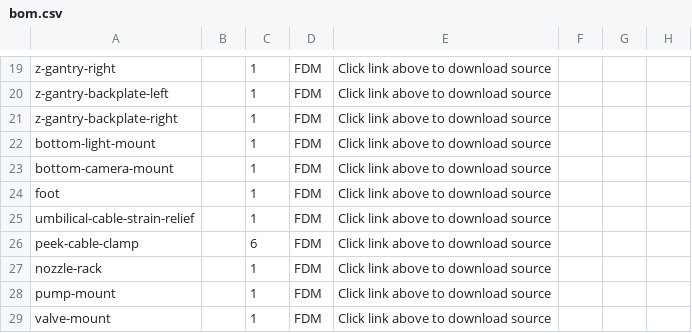
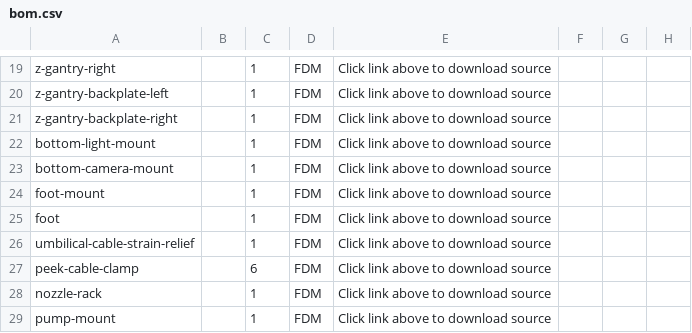
Before and after one commit to opulo-inc/lumenpnp, a CSV file: bom.csv, drawn as a sheet; only a part is shown, gaps mark what is left out; the shorter side is filled out with more unchanged rows.

Commit message:
adds foot-mount to BOM

```diff
--- a/bom.csv
+++ b/bom.csv
@@ -23,2 +23,3 @@ bottom-light-mount,,1,FDM,Click link above to download source,,,
 bottom-camera-mount,,1,FDM,Click link above to download source,,,
+foot-mount,,1,FDM,Click link above to download source,,,
 foot,,1,FDM,Click link above to download source,,,
```
Also changed, not shown: 2 other files.
